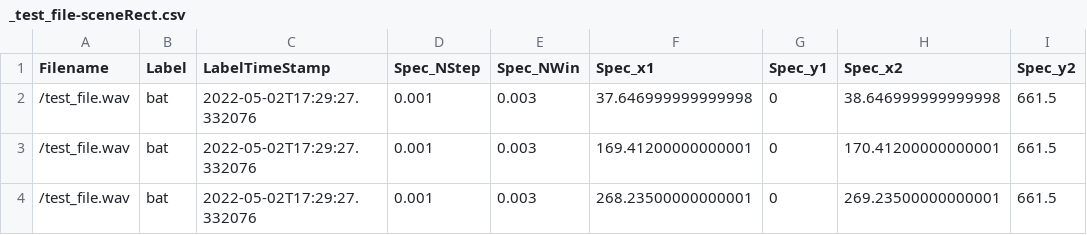
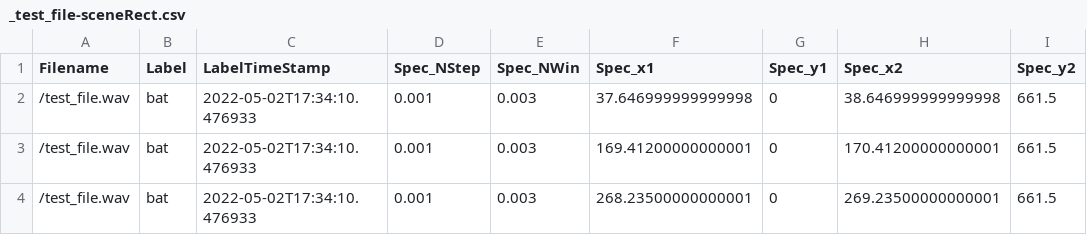
Before and after one commit to uw-echospace/batdetect, a CSV file: bat_eval/ub_results/individual_results/_test_file-sceneRect.csv, drawn as a sheet; only a part is shown; the diff names each change by its address in the sheet, - before the commit and + after, or states it on an @@ line.

```diff
--- a/bat_eval/ub_results/individual_results/_test_file-sceneRect.csv
+++ b/bat_eval/ub_results/individual_results/_test_file-sceneRect.csv
-C2:C4 (LabelTimeStamp): 2022-05-02T17:29:27.332076
+C2:C4 (LabelTimeStamp): 2022-05-02T17:34:10.476933
```
Also changed, not shown: bat_eval/ub_results/individual_results/_20210921_03000045test5-sceneRect.csv, bat_eval/ub_results/individual_results/_20210921_030000test-sceneRect.csv, 1 other file.
